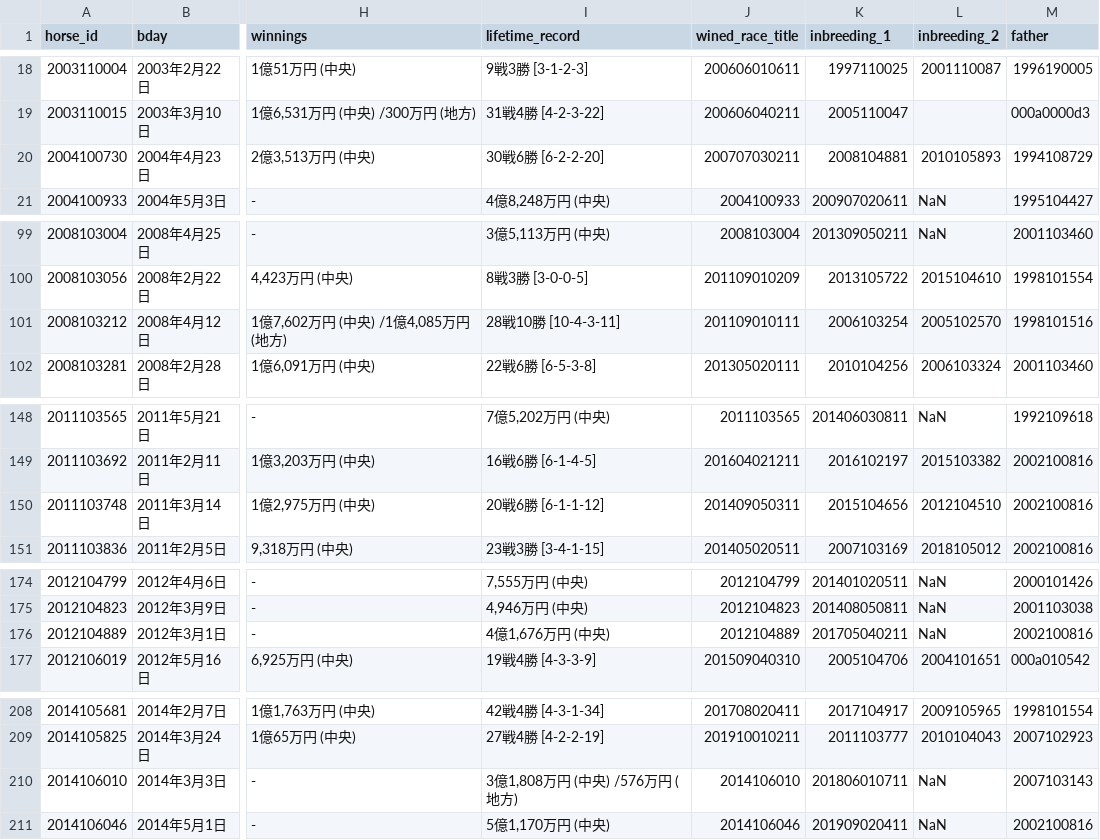
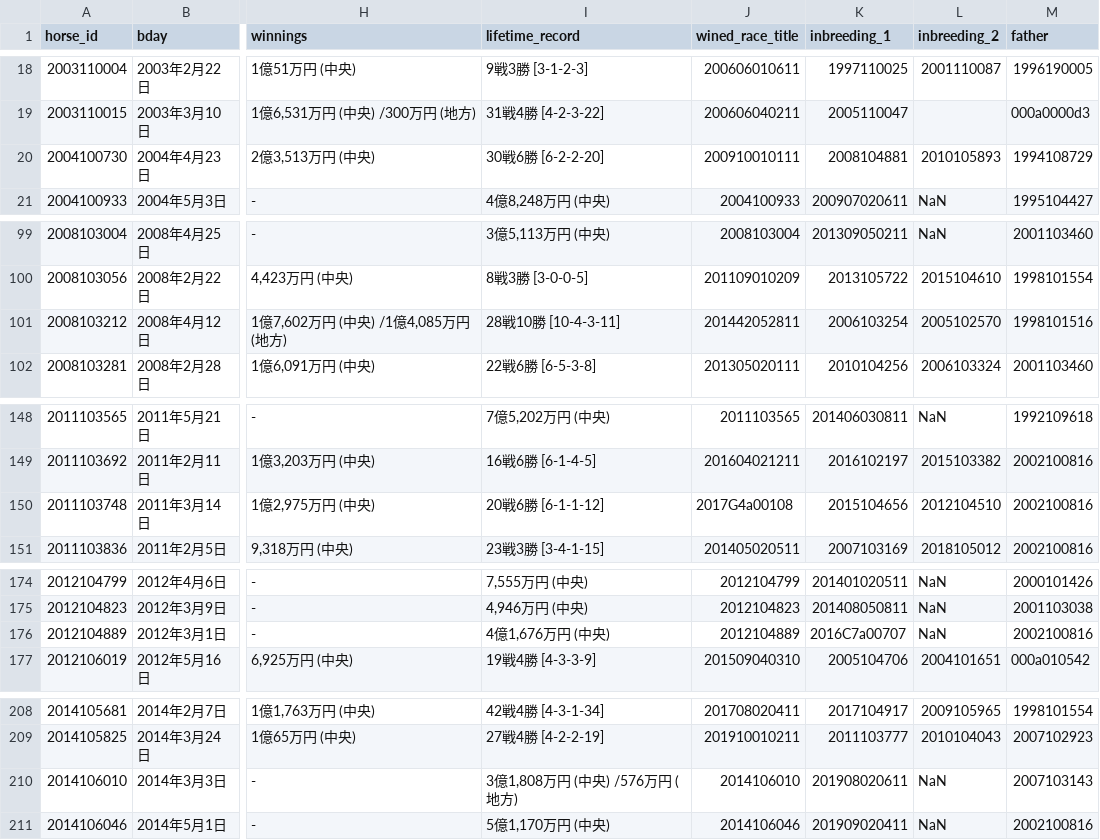
Before and after one commit to kawamottyan/to-be-a-rich, a CSV file: dataset/data/csv/satsuki/horsepage/horse-info.csv, drawn as a sheet; only a part is shown, gaps mark what is left out; the diff covers the shown part only; the diff names each change by its address in the sheet, - before the commit and + after, or states it on an @@ line.

```diff
--- a/dataset/data/csv/satsuki/horsepage/horse-info.csv
+++ b/dataset/data/csv/satsuki/horsepage/horse-info.csv
-J20 (wined_race_title): 200707030211
+J20 (wined_race_title): 200910010111
-J101 (wined_race_title): 201109010111
+J101 (wined_race_title): 201442052811
-J150 (wined_race_title): 201409050311
+J150 (wined_race_title): 2017G4a00108
-K176 (inbreeding_1): 201705040211
+K176 (inbreeding_1): 2016C7a00707
-K210 (inbreeding_1): 201806010711
+K210 (inbreeding_1): 201908020611
```
Also changed, not shown: 5 edited cells elsewhere in this file, dataset/data/main/satsuki/horse_info.csv, dataset/data/main/satsuki/horse_race.csv, 4 other files.
